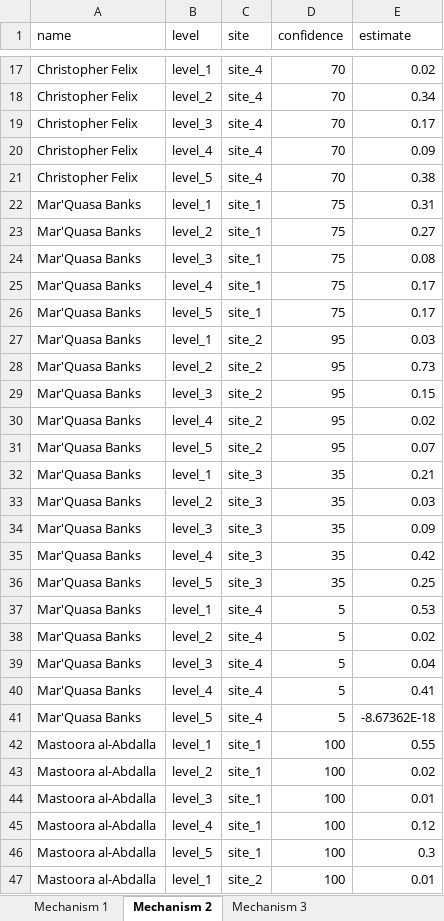
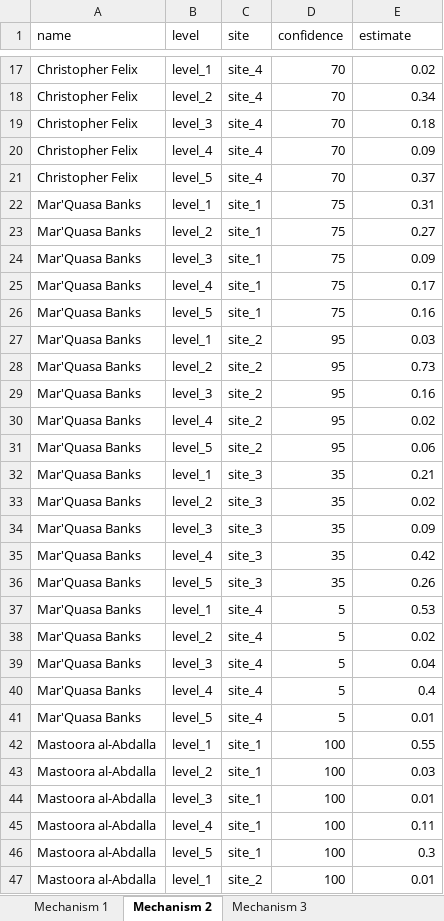
Before and after one commit to CREWdecisions/elicitr, an Excel workbook: inst/extdata/mechanisms.xlsx, sheet Mechanism 2, drawn as a sheet; only a part is shown, gaps mark what is left out; values as stored, in another font and other column widths than the file's, no borders; the diff covers the shown part only; the diff names each change by its address in the sheet, - before the commit and + after, or states it on an @@ line.

```diff
--- a/inst/extdata/mechanisms.xlsx (sheet Mechanism 2)
+++ b/inst/extdata/mechanisms.xlsx (sheet Mechanism 2)
-E19 (estimate): 0.17
+E19 (estimate): 0.18
-E21 (estimate): 0.38
+E21 (estimate): 0.37
-E24 (estimate): 0.08
+E24 (estimate): 0.09
-E26 (estimate): 0.17
+E26 (estimate): 0.16
-E29 (estimate): 0.15
+E29 (estimate): 0.16
-E31 (estimate): 0.07
+E31 (estimate): 0.06
-E33 (estimate): 0.03
+E33 (estimate): 0.02
-E36 (estimate): 0.25
+E36 (estimate): 0.26
-E40 (estimate): 0.41
+E40 (estimate): 0.4
-E41 (estimate): -8.67362E-18
+E41 (estimate): 0.01
-E43 (estimate): 0.02
+E43 (estimate): 0.03
-E45 (estimate): 0.12
+E45 (estimate): 0.11
```
Also changed, not shown: 17 edited cells elsewhere in this sheet, sheet Mechanism 1, sheet Mechanism 3, 8 other files.
